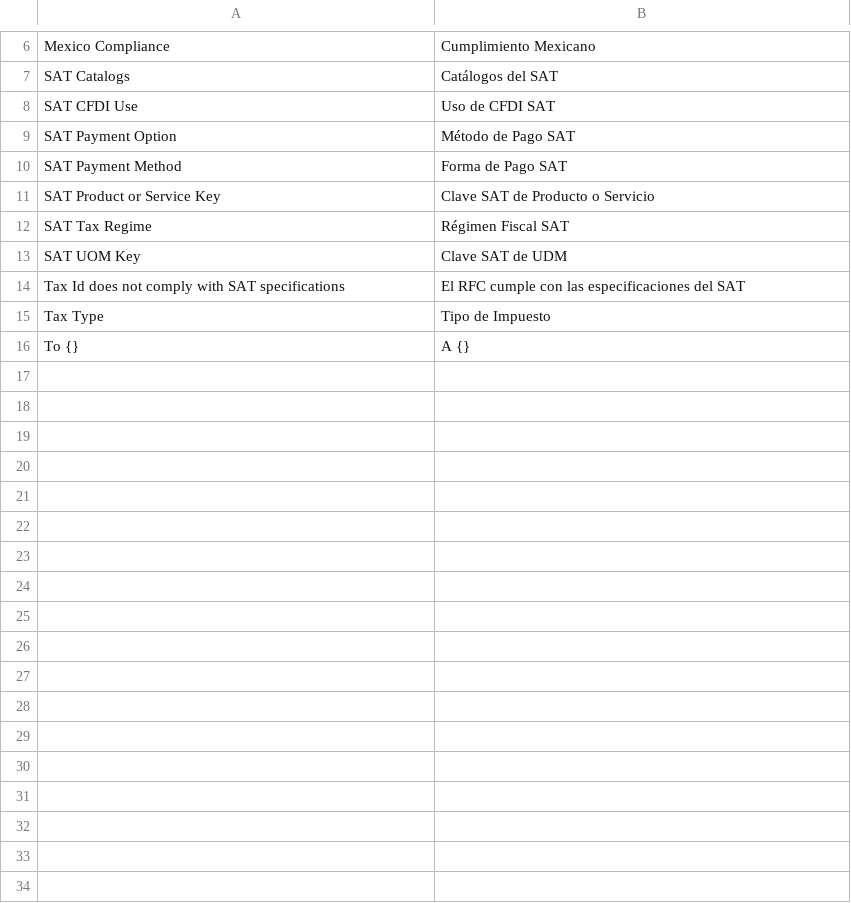
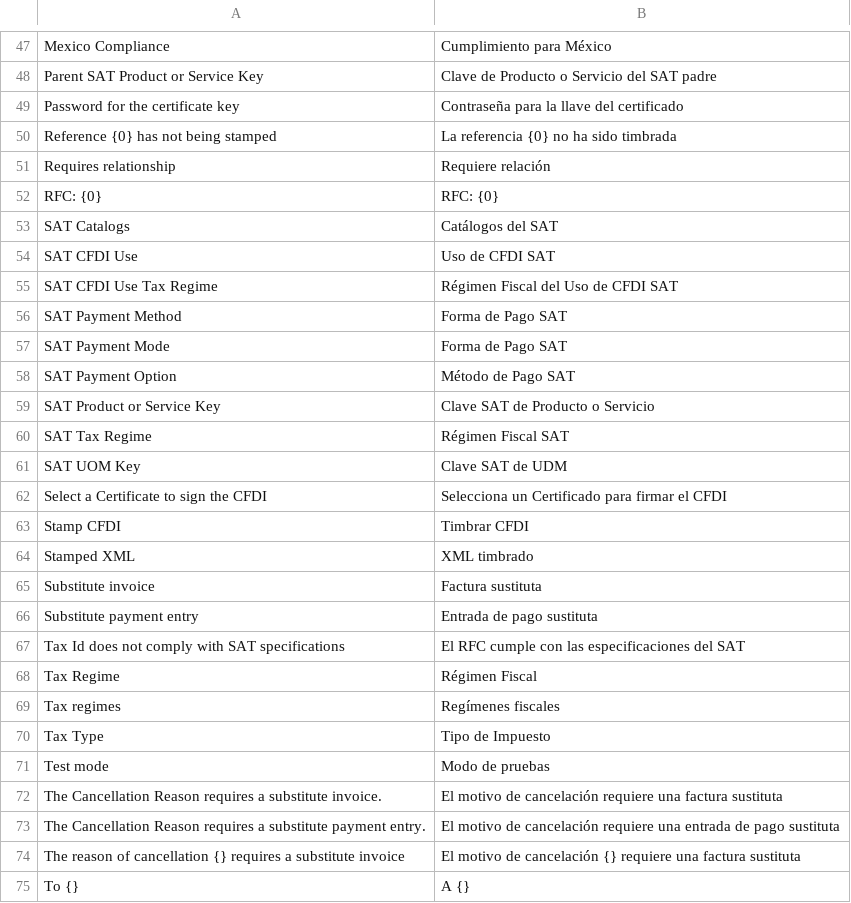
Before and after one commit to TI-Sin-Problemas/erpnext_mexico_compliance, a CSV file: erpnext_mexico_compliance/translations/es-MX.csv, drawn as a sheet; only a part is shown, gaps mark what is left out; addresses are those after the commit; the diff covers the shown part only; the diff names each change by its address in the sheet, - before the commit and + after, or states it on an @@ line.

Commit message:
feat(translations): add & improve translations

```diff
--- a/erpnext_mexico_compliance/translations/es-MX.csv
+++ b/erpnext_mexico_compliance/translations/es-MX.csv
-B47: Cumplimiento Mexicano
+B47: Cumplimiento para México
+row 48: Parent SAT Product or Service Key | Clave de Producto o Servicio del SAT padre
+row 49: Password for the certificate key | Contraseña para la llave del certificado
+row 50: Reference {0} has not being stamped | La referencia {0} no ha sido timbrada
+row 51: Requires relationship | Requiere relación
+row 52: RFC: {0} | RFC: {0}
+row 55: SAT CFDI Use Tax Regime | Régimen Fiscal del Uso de CFDI SAT
@@ row 10 moved to row 56: SAT Payment Method @@
+row 57: SAT Payment Mode | Forma de Pago SAT
+row 62: Select a Certificate to sign the CFDI | Selecciona un Certificado para firmar el CFDI
+row 63: Stamp CFDI | Timbrar CFDI
+row 64: Stamped XML | XML timbrado
+row 65: Substitute invoice | Factura sustituta
+row 66: Substitute payment entry | Entrada de pago sustituta
+row 68: Tax Regime | Régimen Fiscal
+row 69: Tax regimes | Regímenes fiscales
+row 71: Test mode | Modo de pruebas
+row 72: The Cancellation Reason requires a substitute invoice. | El motivo de cancelación requiere una factura sustituta
+row 73: The Cancellation Reason requires a substitute payment entry. | El motivo de cancelación requiere una entrada de pago sustituta
+row 74: The reason of cancellation {} requires a substitute invoice | El motivo de cancelación {} requiere una factura sustituta
```
Also changed, not shown: 45 added rows and 1 removed row elsewhere in this file, erpnext_mexico_compliance/translations/es.csv, 9 other files.
